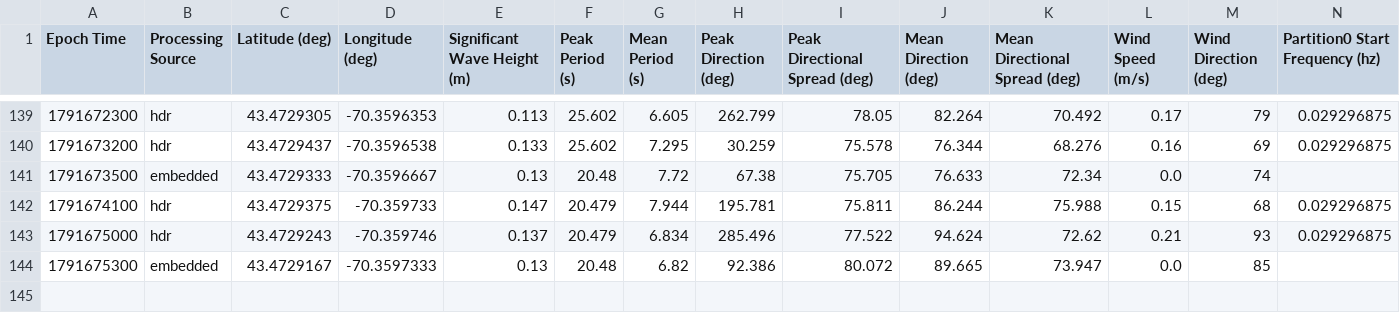
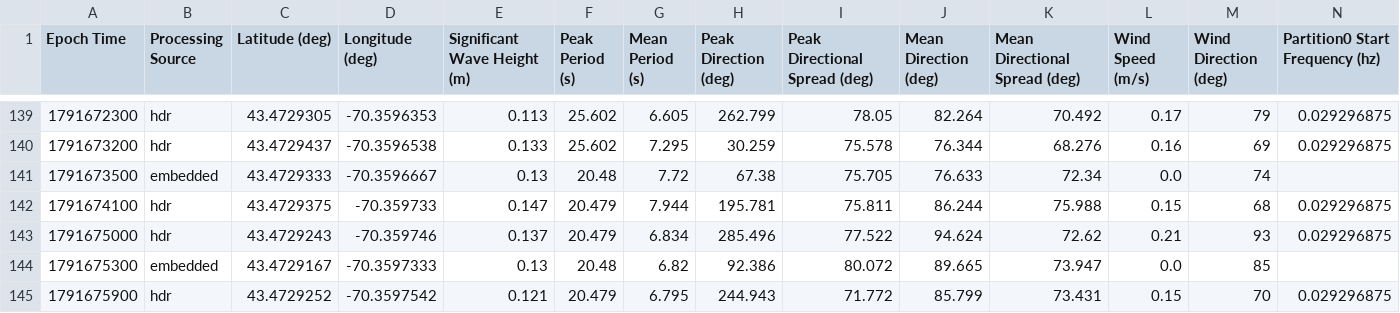
Before and after one commit to ekelting/UNE-Camp-Ellis-SPOT-32787C, a CSV file: data/live/2026/SPOT-32787C_waves_2026-10-10.csv, drawn as a sheet; only a part is shown, gaps mark what is left out; rows hold the shown columns only; the diff names each change by its address in the sheet, - before the commit and + after, or states it on an @@ line.

```diff
--- a/data/live/2026/SPOT-32787C_waves_2026-10-10.csv
+++ b/data/live/2026/SPOT-32787C_waves_2026-10-10.csv
+row 145: 1791675900 | hdr | 43.4729252 | -70.3597542 | 0.121 | 20.479 | 6.795 | 244.943 | 71.772 | 85.799 | 73.431 | 0.15 | 70 | 0.029296875
```
Also changed, not shown: data/live/2026/SPOT-32787C_baro_2026-10-10.csv, data/live/2026/SPOT-32787C_spectra_2026-10-10.csv, 7 other files.
